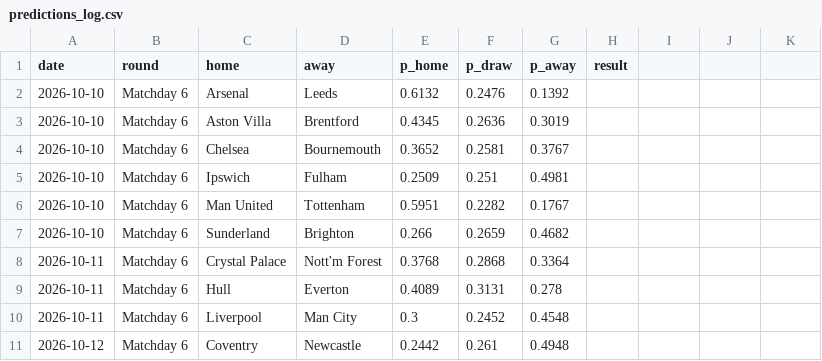
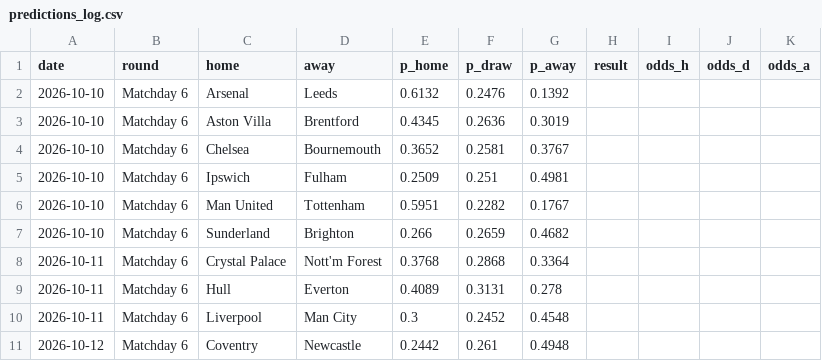
Before and after one commit to tensixn/Epl-Predictor, a CSV file: results/predictions_log.csv, drawn as a sheet; the diff names each change by its address in the sheet, - before the commit and + after, or states it on an @@ line.

```diff
--- a/results/predictions_log.csv
+++ b/results/predictions_log.csv
-I1: (empty)
+I1: odds_h
-J1: (empty)
+J1: odds_d
-K1: (empty)
+K1: odds_a
```
